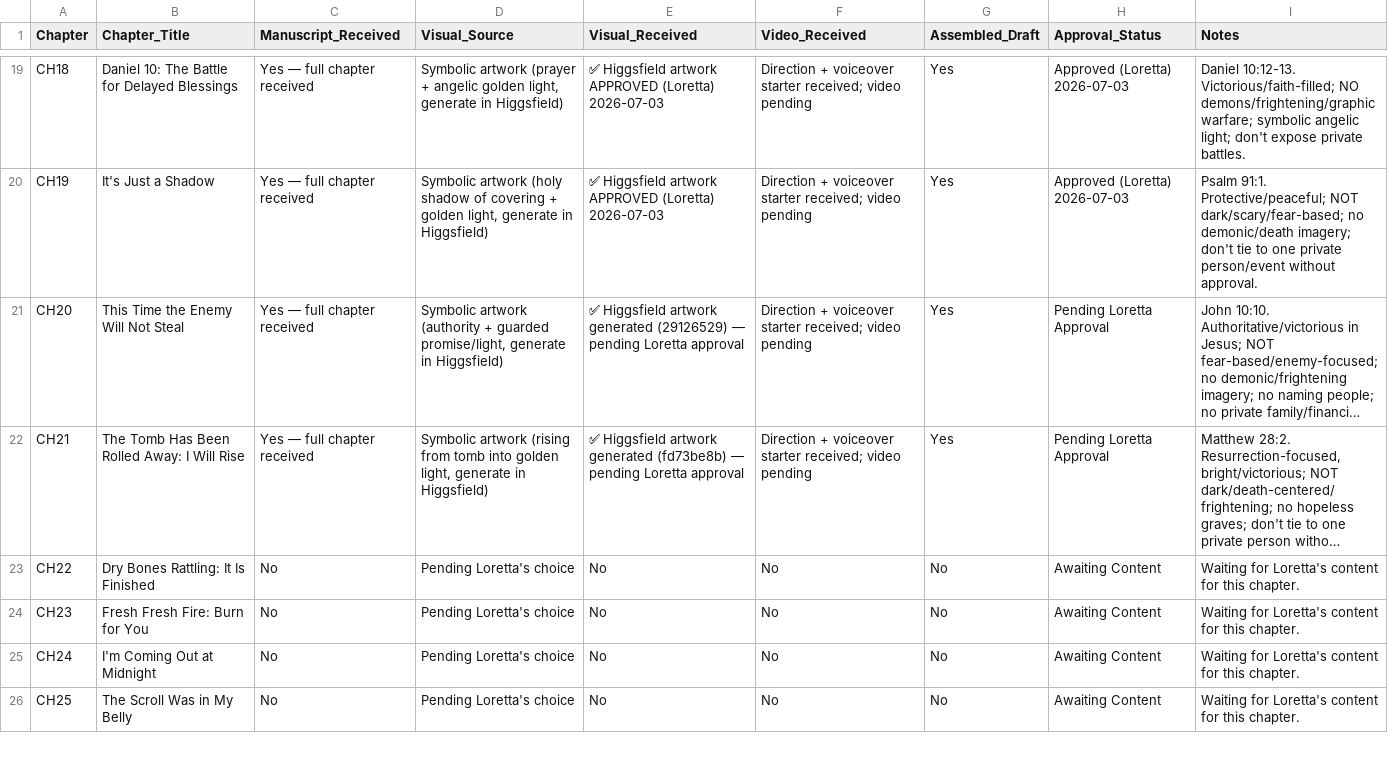
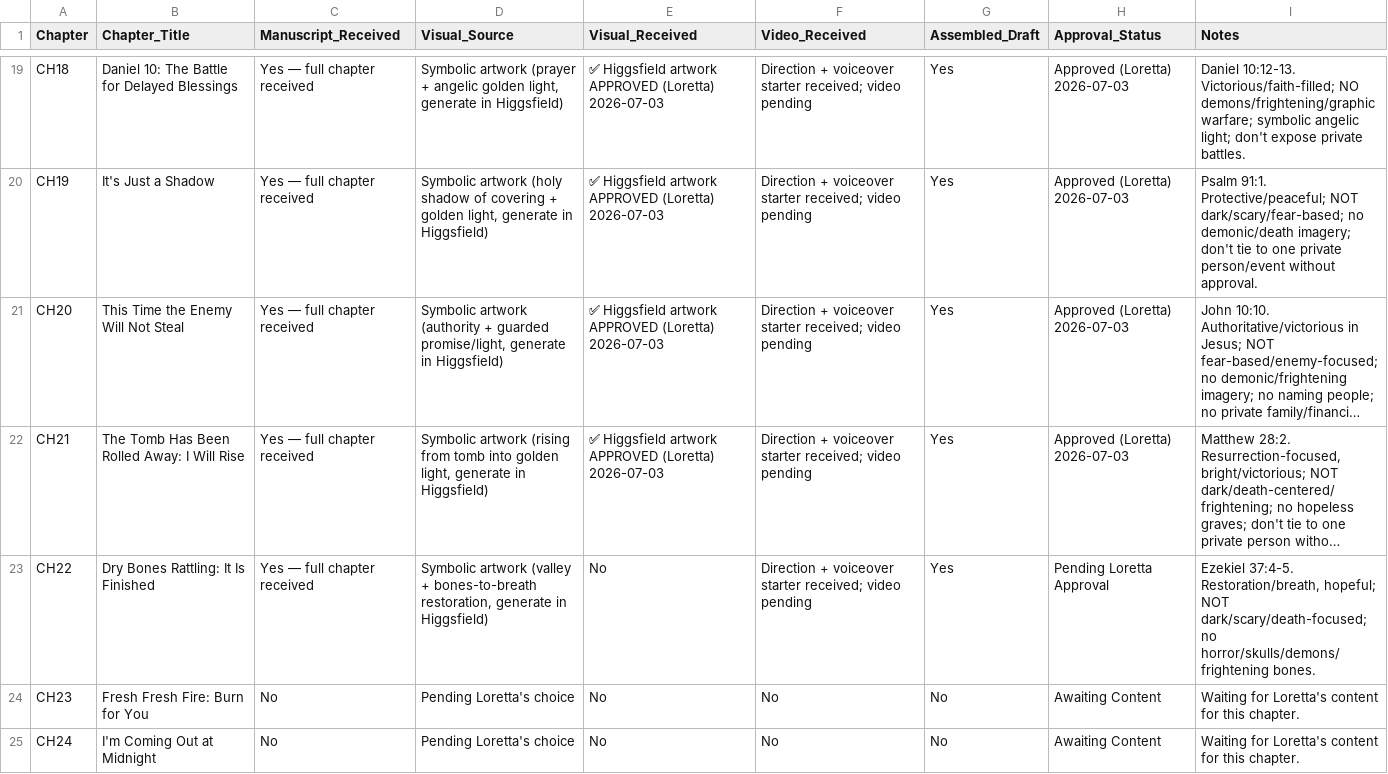
Before and after one commit to hallgross/Onedrive_Folder_Scripts, a CSV file: WOW Book – This Is How You Walk on Water/WOWBOOK_Chapter_Assembly_Tracker.csv, drawn as a sheet; only a part is shown, gaps mark what is left out; the shorter side is filled out with more unchanged rows; long unchanged cells end in …; the diff names each change by its address in the sheet, - before the commit and + after, or states it on an @@ line.

```diff
--- a/WOW Book – This Is How You Walk on Water/WOWBOOK_Chapter_Assembly_Tracker.csv
+++ b/WOW Book – This Is How You Walk on Water/WOWBOOK_Chapter_Assembly_Tracker.csv
-E21 (Visual_Received): …Higgsfield artwork generated (29126529) — pending Loretta approval
+E21 (Visual_Received): …Higgsfield artwork APPROVED (Loretta) 2026-07-03
-H21:H22 (Approval_Status): Pending Loretta Approval
+H21:H22 (Approval_Status): Approved (Loretta) 2026-07-03
-E22 (Visual_Received): …Higgsfield artwork generated (fd73be8b) — pending Loretta approval
+E22 (Visual_Received): …Higgsfield artwork APPROVED (Loretta) 2026-07-03
-C23 (Manuscript_Received): No
+C23 (Manuscript_Received): Yes — full chapter received
-D23 (Visual_Source): Pending Loretta's choice
+D23 (Visual_Source): Symbolic artwork (valley + bones-to-breath restoration, generate in Higgsfield)
-F23 (Video_Received): No
+F23 (Video_Received): Direction + voiceover starter received; video pending
-G23 (Assembled_Draft): No
+G23 (Assembled_Draft): Yes
-H23 (Approval_Status): Awaiting Content
+H23 (Approval_Status): Pending Loretta Approval
-I23 (Notes): Waiting for Loretta's content for this chapter.
+I23 (Notes): Ezekiel 37:4-5. Restoration/breath, hopeful; NOT dark/scary/death-focused; no horror/skulls/demons/frightening bones.
```
Also changed, not shown: HHD_ASSET_REGISTRY.csv, WOW Book – This Is How You Walk on Water/WOWBOOK_Production_Map.csv, 9 other files.
